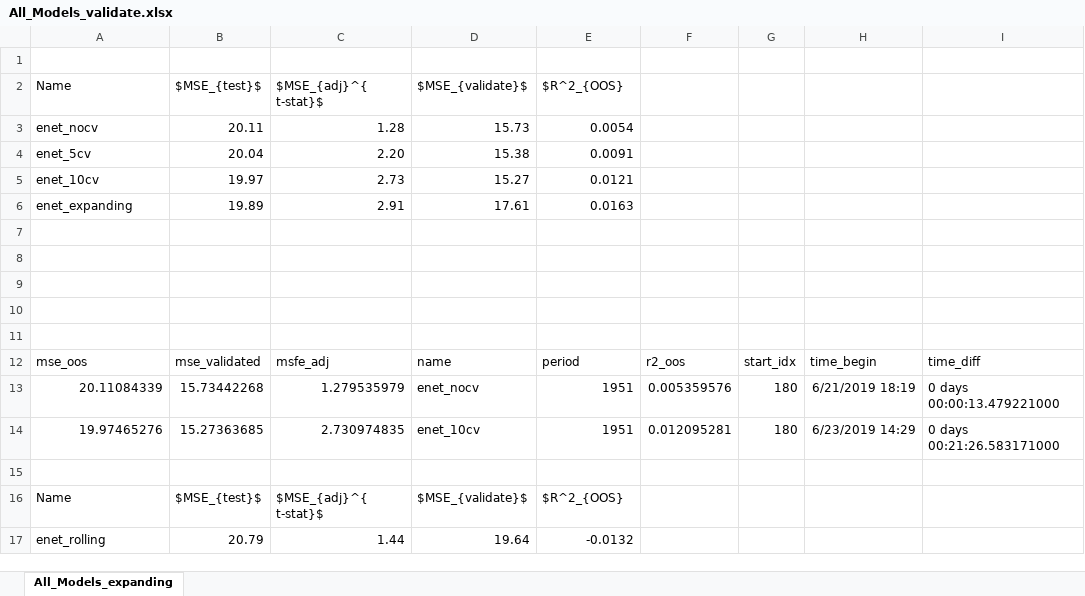
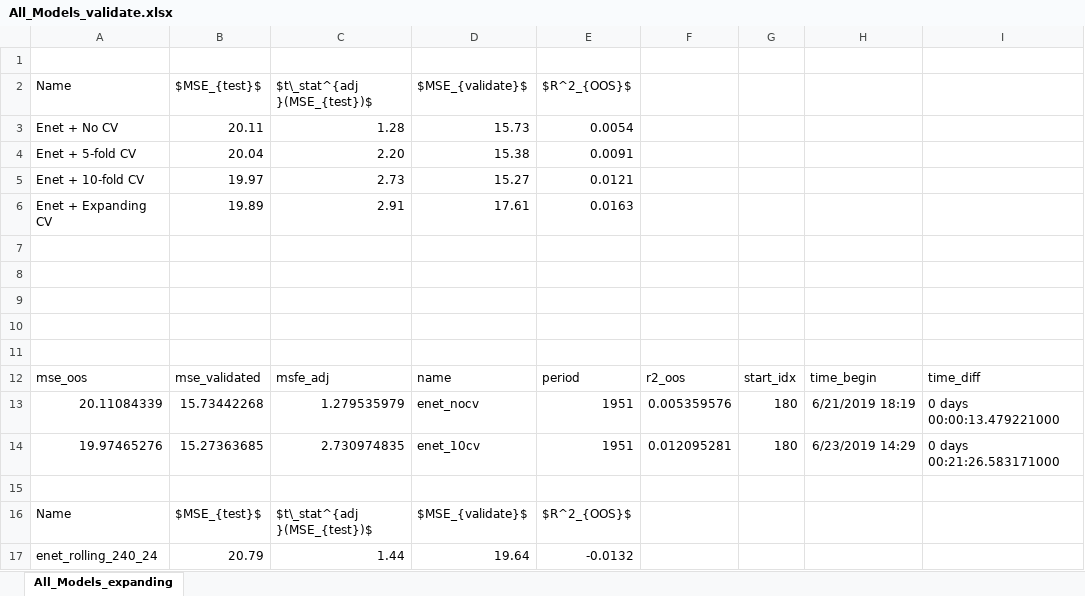
Before and after one commit to paveles/Machine_Learning_and_Equity_Index_Returns, an Excel workbook: reports/figures/All_Models_validate.xlsx, sheet All_Models_expanding, drawn as a sheet; only a part is shown; values as stored, in another font and other column widths than the file's, no borders; the diff names each change by its address in the sheet, - before the commit and + after, or states it on an @@ line.

Commit message:
Changed Tables

```diff
--- a/reports/figures/All_Models_validate.xlsx (sheet All_Models_expanding)
+++ b/reports/figures/All_Models_validate.xlsx (sheet All_Models_expanding)
-C2: $MSE_{adj}^{ t-stat}$
+C2: $t\_stat^{adj }(MSE_{test})$
-E2: $R^2_{OOS}
+E2: $R^2_{OOS}$
-A3: enet_nocv
+A3: Enet + No CV
-A4: enet_5cv
+A4: Enet + 5-fold CV
-A5: enet_10cv
+A5: Enet + 10-fold CV
-A6: enet_expanding
+A6: Enet + Expanding CV
-C16: $MSE_{adj}^{ t-stat}$
+C16: $t\_stat^{adj }(MSE_{test})$
-E16: $R^2_{OOS}
+E16: $R^2_{OOS}$
-A17: enet_rolling
+A17: enet_rolling_240_24
```
Also changed, not shown: reports/figures/All_Models_expanding.xlsx, 1 other file.
